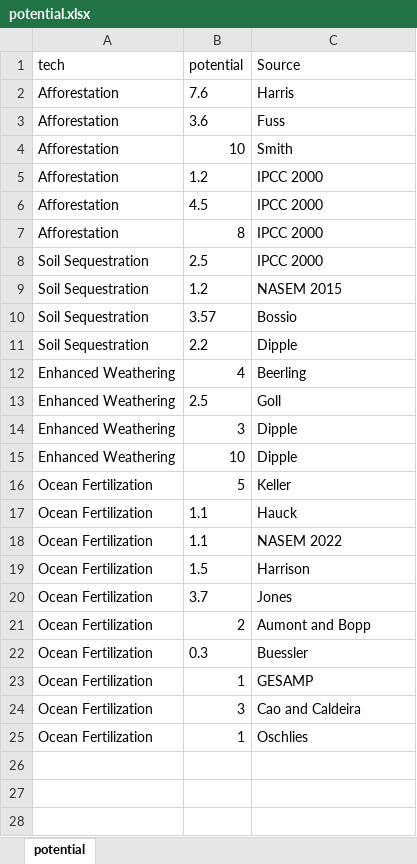
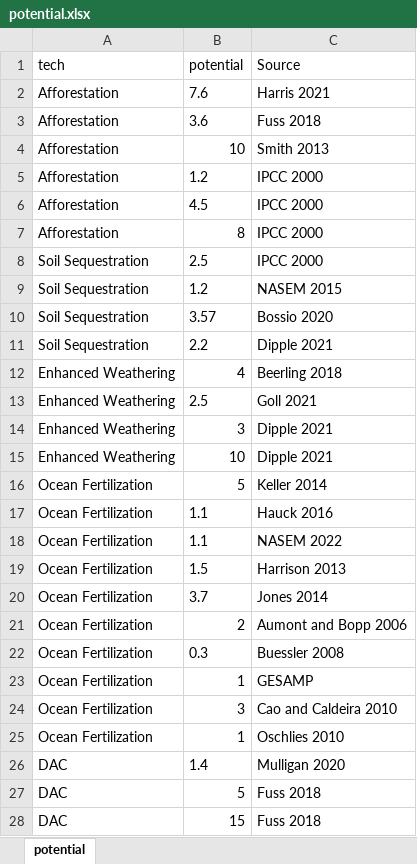
Before and after one commit to thimomerke/carbon-removal-technologies-potential-cost, an Excel workbook: potential.xlsx, sheet potential, drawn as a sheet; values as stored, in another font and other column widths than the file's, no borders; table styles not drawn; the diff names each change by its address in the sheet, - before the commit and + after, or states it on an @@ line.

```diff
--- a/potential.xlsx (sheet potential)
+++ b/potential.xlsx (sheet potential)
-C2 (Source): Harris
+C2 (Source): Harris 2021
-C3 (Source): Fuss
+C3 (Source): Fuss 2018
-C4 (Source): Smith
+C4 (Source): Smith 2013
-C10 (Source): Bossio
+C10 (Source): Bossio 2020
-C11 (Source): Dipple
+C11 (Source): Dipple 2021
-C12 (Source): Beerling
+C12 (Source): Beerling 2018
-C13 (Source): Goll
+C13 (Source): Goll 2021
-C14:C15 (Source): Dipple
+C14:C15 (Source): Dipple 2021
-C16 (Source): Keller
+C16 (Source): Keller 2014
-C17 (Source): Hauck
+C17 (Source): Hauck 2016
-C19 (Source): Harrison
+C19 (Source): Harrison 2013
-C20 (Source): Jones
+C20 (Source): Jones 2014
-C21 (Source): Aumont and Bopp
+C21 (Source): Aumont and Bopp 2006
-C22 (Source): Buessler
+C22 (Source): Buessler 2008
-C24 (Source): Cao and Caldeira
+C24 (Source): Cao and Caldeira 2010
-C25 (Source): Oschlies
+C25 (Source): Oschlies 2010
+row 26: DAC | 1.4 | Mulligan 2020
+row 27: DAC | 5 | Fuss 2018
+row 28: DAC | 15 | Fuss 2018
```
Also changed, not shown: cost.xlsx, 3 other files.
